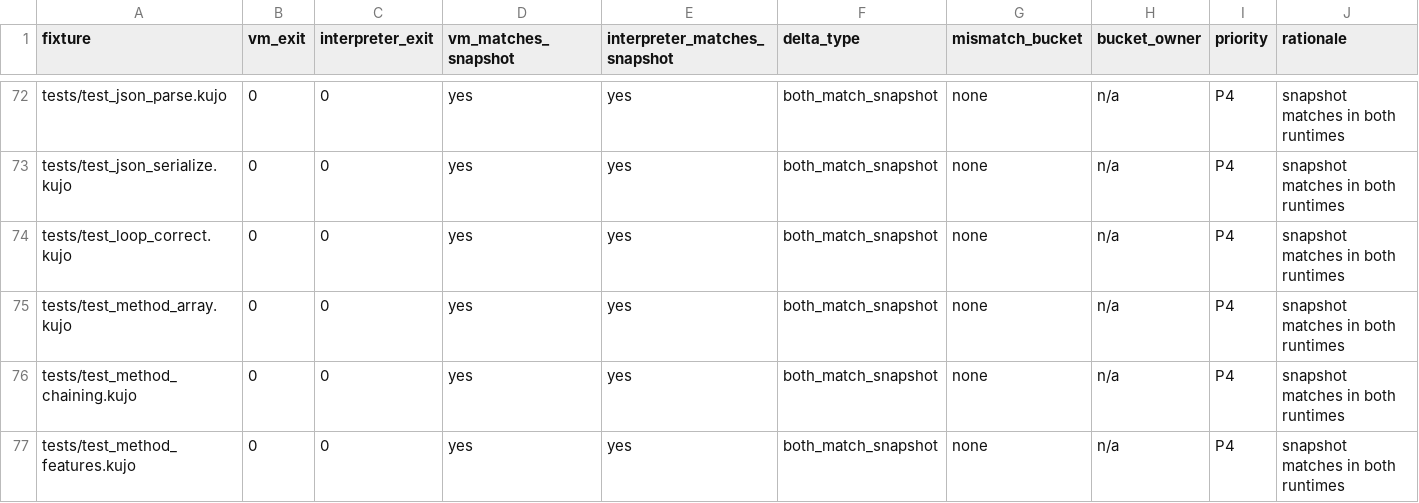
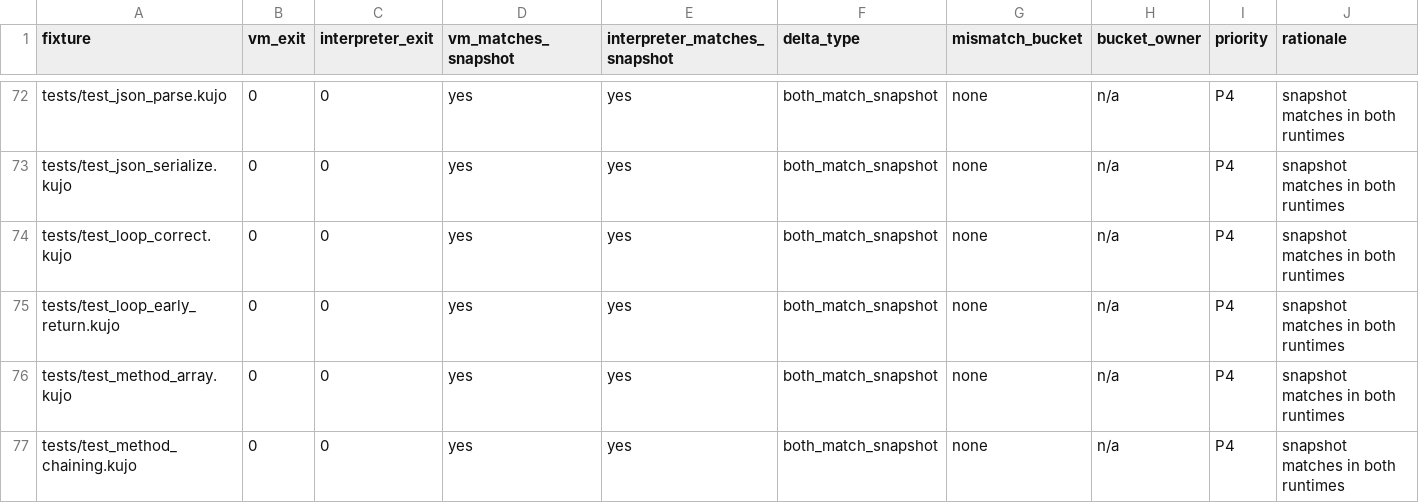
Before and after one commit to kujolang/kujo, a CSV file: docs/generated/VM_RUNTIME_MISMATCH_INVENTORY.csv, drawn as a sheet; only a part is shown, gaps mark what is left out; the shorter side is filled out with more unchanged rows; the diff names each change by its address in the sheet, - before the commit and + after, or states it on an @@ line.

Commit message:
:memo: DOCS: refresh VM mismatch inventory

```diff
--- a/docs/generated/VM_RUNTIME_MISMATCH_INVENTORY.csv
+++ b/docs/generated/VM_RUNTIME_MISMATCH_INVENTORY.csv
+row 75: tests/test_loop_early_return.kujo | 0 | 0 | yes | yes | both_match_snapshot | none | n/a | P4 | snapshot matches in both runtimes
```
Also changed, not shown: 1 other file.
